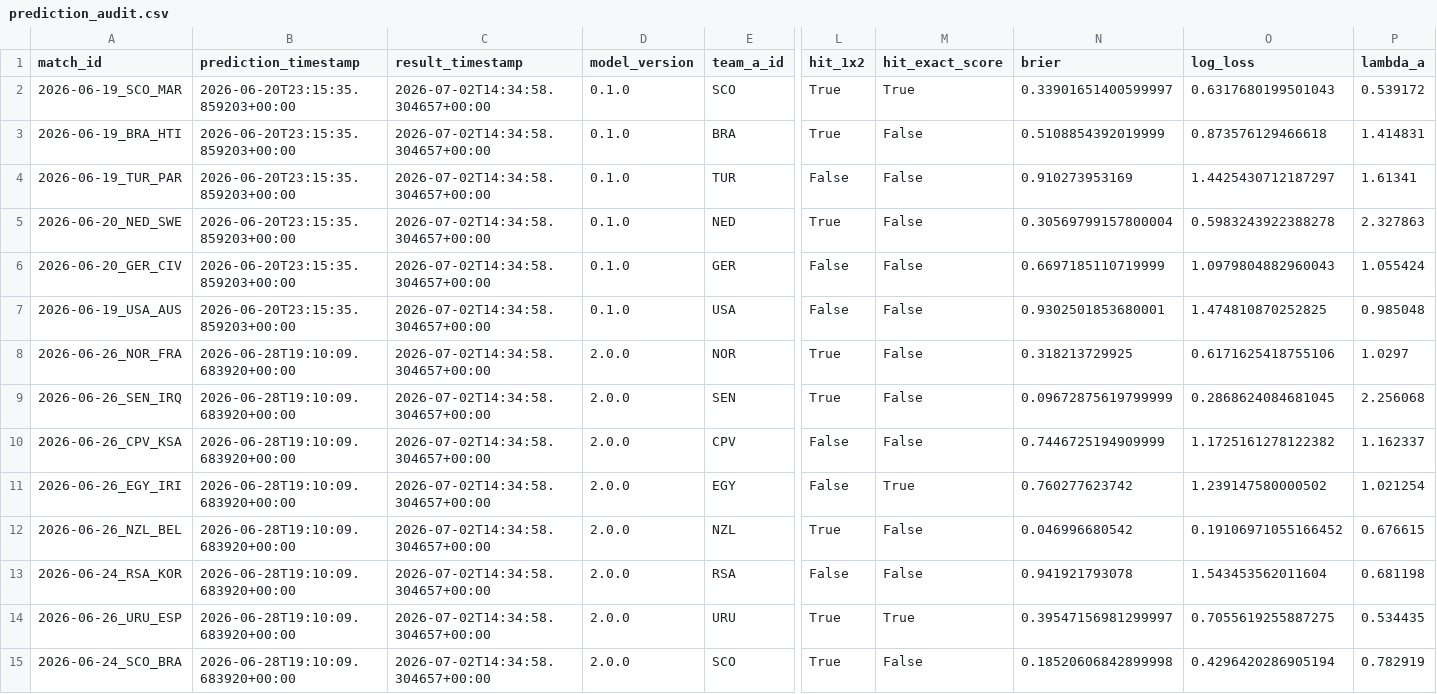
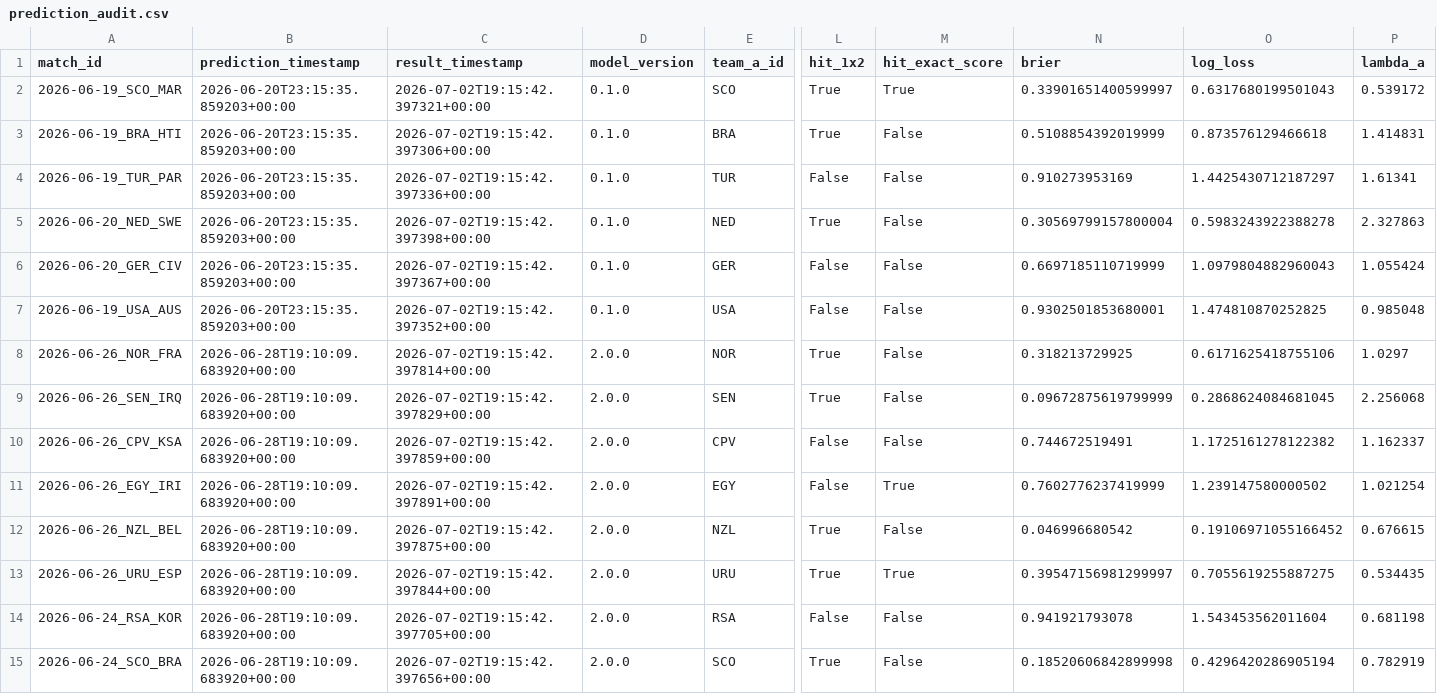
Before and after one commit to edgarsierra-gt/mundial-2026-predictor, a CSV file: data/processed/prediction_audit.csv, drawn as a sheet; only a part is shown, gaps mark what is left out; removed rows and columns are numbered as before the commit, all else as after; rows hold the shown columns only; the diff covers the shown part only; the diff names each change by its address in the sheet, - before the commit and + after, or states it on an @@ line.

```diff
--- a/data/processed/prediction_audit.csv
+++ b/data/processed/prediction_audit.csv
-C2 (result_timestamp): 2026-07-02T14:34:58.304657+00:00
+C2 (result_timestamp): 2026-07-02T19:15:42.397321+00:00
-C3 (result_timestamp): 2026-07-02T14:34:58.304657+00:00
+C3 (result_timestamp): 2026-07-02T19:15:42.397306+00:00
-C4 (result_timestamp): 2026-07-02T14:34:58.304657+00:00
+C4 (result_timestamp): 2026-07-02T19:15:42.397336+00:00
-C5 (result_timestamp): 2026-07-02T14:34:58.304657+00:00
+C5 (result_timestamp): 2026-07-02T19:15:42.397398+00:00
-C6 (result_timestamp): 2026-07-02T14:34:58.304657+00:00
+C6 (result_timestamp): 2026-07-02T19:15:42.397367+00:00
-C7 (result_timestamp): 2026-07-02T14:34:58.304657+00:00
+C7 (result_timestamp): 2026-07-02T19:15:42.397352+00:00
-C8 (result_timestamp): 2026-07-02T14:34:58.304657+00:00
+C8 (result_timestamp): 2026-07-02T19:15:42.397814+00:00
-C9 (result_timestamp): 2026-07-02T14:34:58.304657+00:00
+C9 (result_timestamp): 2026-07-02T19:15:42.397829+00:00
-C10 (result_timestamp): 2026-07-02T14:34:58.304657+00:00
+C10 (result_timestamp): 2026-07-02T19:15:42.397859+00:00
-N10 (brier): 0.7446725194909999
+N10 (brier): 0.744672519491
-C11 (result_timestamp): 2026-07-02T14:34:58.304657+00:00
+C11 (result_timestamp): 2026-07-02T19:15:42.397891+00:00
-N11 (brier): 0.760277623742
+N11 (brier): 0.7602776237419999
-C12 (result_timestamp): 2026-07-02T14:34:58.304657+00:00
+C12 (result_timestamp): 2026-07-02T19:15:42.397875+00:00
-row 13: 2026-06-24_RSA_KOR | 2026-06-28T19:10:09.683920+00:00 | 2026-07-02T14:34:58.304657+00:00 | 2.0.0 | RSA | False | False | 0.941921793078 | 1.543453562011604 | 0.681198
-C13 (result_timestamp): 2026-07-02T14:34:58.304657+00:00
+C13 (result_timestamp): 2026-07-02T19:15:42.397844+00:00
+row 14: 2026-06-24_RSA_KOR | 2026-06-28T19:10:09.683920+00:00 | 2026-07-02T19:15:42.397705+00:00 | 2.0.0 | RSA | False | False | 0.941921793078 | 1.543453562011604 | 0.681198
-C15 (result_timestamp): 2026-07-02T14:34:58.304657+00:00
+C15 (result_timestamp): 2026-07-02T19:15:42.397656+00:00
```
Also changed, not shown: 2 added rows, 2 removed rows and 21 edited cells elsewhere in this file, data/processed/group_standings_current.csv, data/processed/match_results_real.csv, 10 other files.
